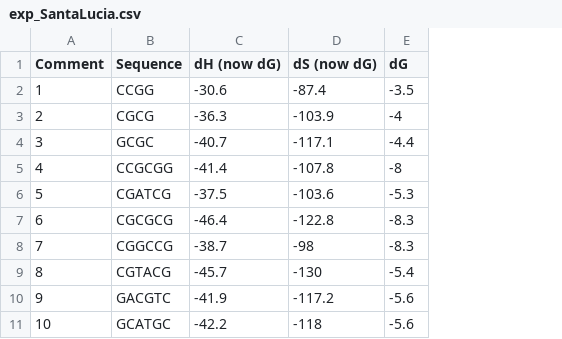
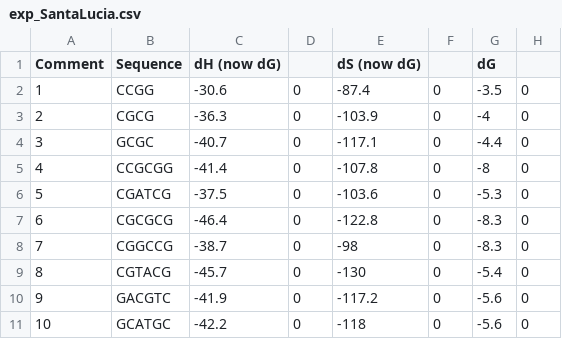
Before and after one commit to Tatsuya-Ohyama/NNTools, a CSV file: sample/exp_SantaLucia.csv, drawn as a sheet; only a part is shown; the diff names each change by its address in the sheet, - before the commit and + after, or states it on an @@ line.

```diff
--- a/sample/exp_SantaLucia.csv
+++ b/sample/exp_SantaLucia.csv
+column D, rows 2-11: all 0
+column F, rows 2-11: all 0
+column H, rows 2-11: all 0
```
Also changed, not shown: 1 other file.
